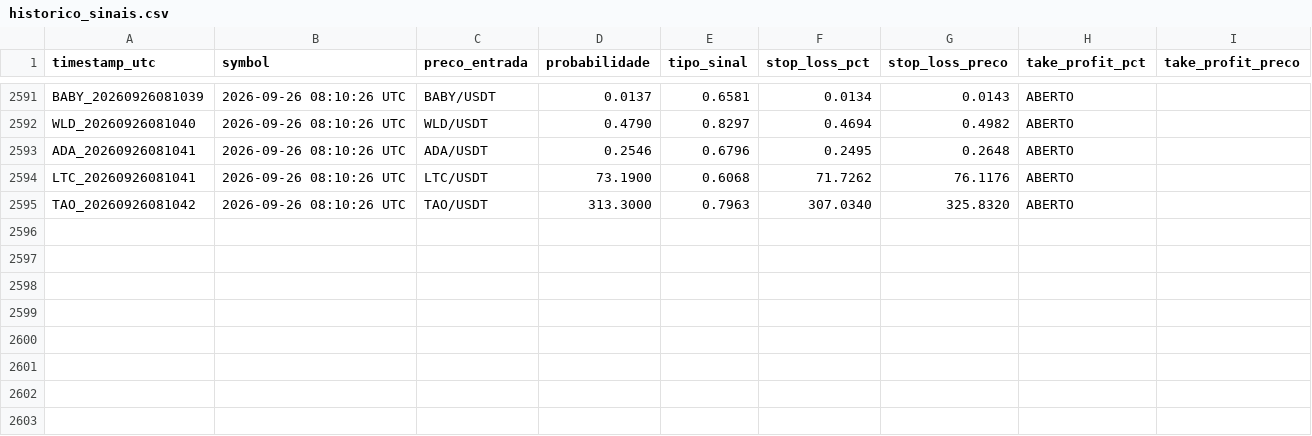
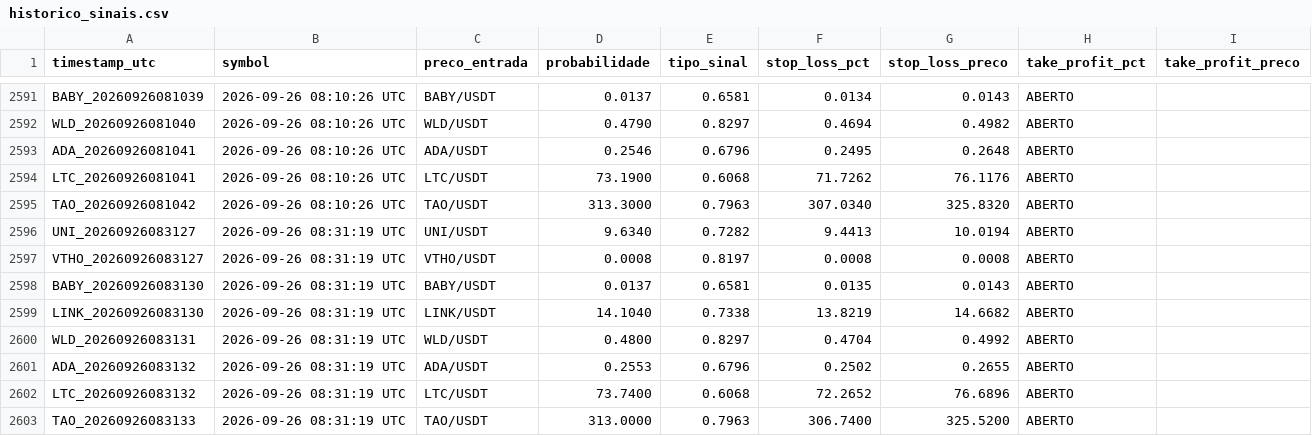
Before and after one commit to LucasRochaG/bot-cripto-ia, a CSV file: historico_sinais.csv, drawn as a sheet; only a part is shown, gaps mark what is left out; the diff names each change by its address in the sheet, - before the commit and + after, or states it on an @@ line.

```diff
--- a/historico_sinais.csv
+++ b/historico_sinais.csv
+row 2596: UNI_20260926083127 | 2026-09-26 08:31:19 UTC | UNI/USDT | 9.6340 | 0.7282 | 9.4413 | 10.0194 | ABERTO
+row 2597: VTHO_20260926083127 | 2026-09-26 08:31:19 UTC | VTHO/USDT | 0.0008 | 0.8197 | 0.0008 | 0.0008 | ABERTO
+row 2598: BABY_20260926083130 | 2026-09-26 08:31:19 UTC | BABY/USDT | 0.0137 | 0.6581 | 0.0135 | 0.0143 | ABERTO
+row 2599: LINK_20260926083130 | 2026-09-26 08:31:19 UTC | LINK/USDT | 14.1040 | 0.7338 | 13.8219 | 14.6682 | ABERTO
+row 2600: WLD_20260926083131 | 2026-09-26 08:31:19 UTC | WLD/USDT | 0.4800 | 0.8297 | 0.4704 | 0.4992 | ABERTO
+row 2601: ADA_20260926083132 | 2026-09-26 08:31:19 UTC | ADA/USDT | 0.2553 | 0.6796 | 0.2502 | 0.2655 | ABERTO
+row 2602: LTC_20260926083132 | 2026-09-26 08:31:19 UTC | LTC/USDT | 73.7400 | 0.6068 | 72.2652 | 76.6896 | ABERTO
+row 2603: TAO_20260926083133 | 2026-09-26 08:31:19 UTC | TAO/USDT | 313.0000 | 0.7963 | 306.7400 | 325.5200 | ABERTO
```
